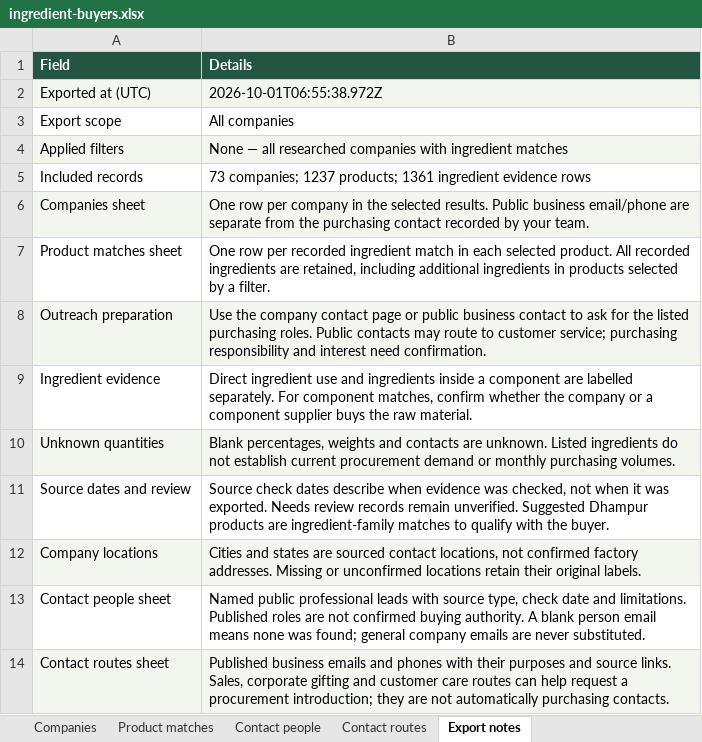
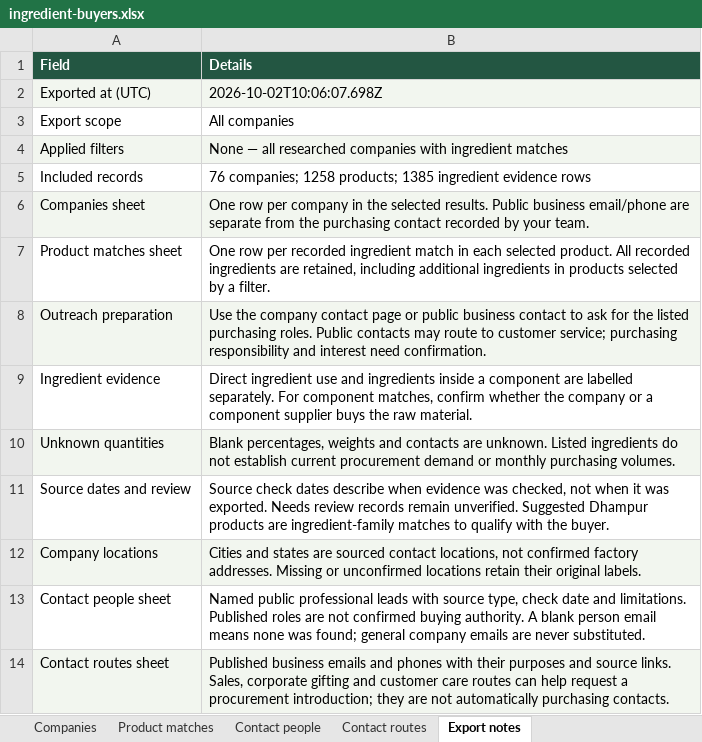
Before and after one commit to Rizwankhan0001/DG-LG, an Excel workbook: data/ingredient-buyers.xlsx, sheet Export notes, drawn as a sheet; values as stored, in another font and other column widths than the file's, no borders; the diff names each change by its address in the sheet, - before the commit and + after, or states it on an @@ line.

```diff
--- a/data/ingredient-buyers.xlsx (sheet Export notes)
+++ b/data/ingredient-buyers.xlsx (sheet Export notes)
-B2 (Details): 2026-10-01T06:55:38.972Z
+B2 (Details): 2026-10-02T10:06:07.698Z
-B5 (Details): 73 companies; 1237 products; 1361 ingredient evidence…
+B5 (Details): 76 companies; 1258 products; 1385 ingredient evidence…
```
Also changed, not shown: sheet Product matches, sheet Companies, sheet Contact routes, sheet Contact people, 8 other files.
